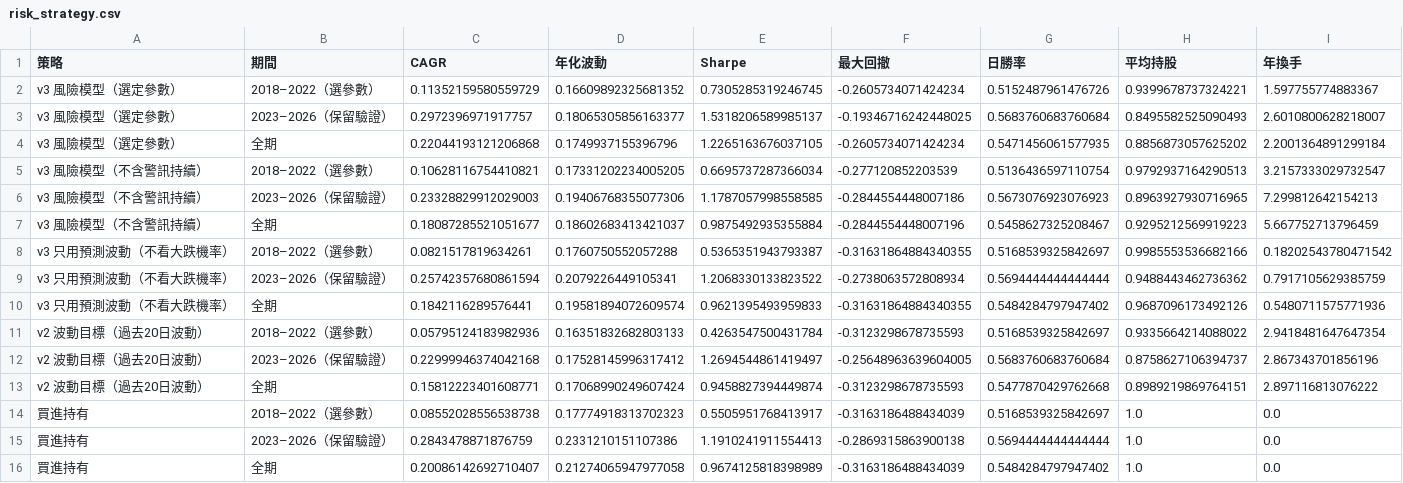
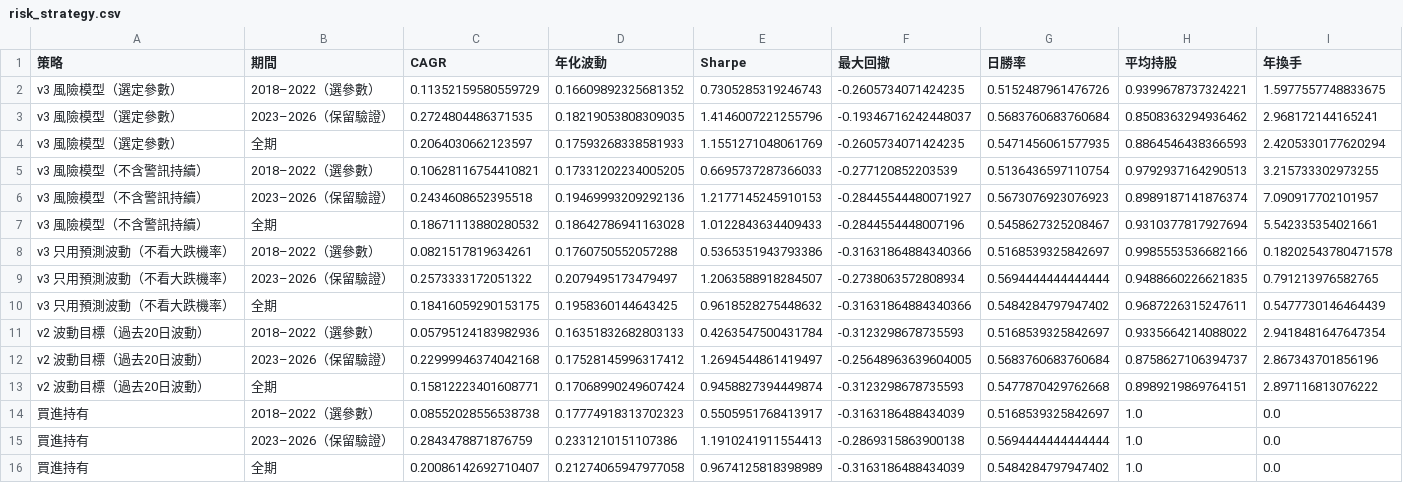
Before and after one commit to AlvinJhu/Alvin-J, a CSV file: tw-model/reports/risk_strategy.csv, drawn as a sheet.

```diff
--- a/tw-model/reports/risk_strategy.csv
+++ b/tw-model/reports/risk_strategy.csv
@@ -1,11 +1,11 @@
 策略,期間,CAGR,年化波動,Sharpe,最大回撤,日勝率,平均持股,年換手
-v3 風險模型（選定參數）,2018–2022（選參數）,0.11352159580559729,0.16609892325681352,0.7305285319246745,-0.2605734071424234,0.5152487961476726,0.9399678737324221,1.597755774883367
-v3 風險模型（選定參數）,2023–2026（保留驗證）,0.2972396971917757,0.18065305856163377,1.5318206589985137,-0.19346716242448025,0.5683760683760684,0.8495582525090493,2.6010800628218007
-v3 風險模型（選定參數）,全期,0.22044193121206868,0.1749937155396796,1.2265163676037105,-0.2605734071424234,0.5471456061577935,0.8856873057625202,2.2001364891299184
-v3 風險模型（不含警訊持續）,2018–2022（選參數）,0.10628116754410821,0.17331202234005205,0.6695737287366034,-0.277120852203539,0.5136436597110754,0.9792937164290513,3.2157333029732547
-v3 風險模型（不含警訊持續）,2023–2026（保留驗證）,0.23328829912029003,0.19406768355077306,1.1787057998558585,-0.2844554448007186,0.5673076923076923,0.8963927930716965,7.299812642154213
-v3 風險模型（不含警訊持續）,全期,0.18087285521051677,0.18602683413421037,0.9875492935355884,-0.2844554448007196,0.5458627325208467,0.9295212569919223,5.667752713796459
-v3 只用預測波動（不看大跌機率）,2018–2022（選參數）,0.0821517819634261,0.1760750552057288,0.5365351943793387,-0.31631864884340355,0.5168539325842697,0.9985553536682166,0.18202543780471542
-v3 只用預測波動（不看大跌機率）,2023–2026（保留驗證）,0.25742357680861594,0.2079226449105341,1.2068330133823522,-0.2738063572808934,0.5694444444444444,0.9488443462736362,0.7917105629385759
-v3 只用預測波動（不看大跌機率）,全期,0.1842116289576441,0.19581894072609574,0.9621395493959833,-0.31631864884340355,0.5484284797947402,0.9687096173492126,0.5480711575771936
+v3 風險模型（選定參數）,2018–2022（選參數）,0.11352159580559729,0.16609892325681352,0.7305285319246743,-0.2605734071424235,0.5152487961476726,0.9399678737324221,1.5977557748833675
+v3 風險模型（選定參數）,2023–2026（保留驗證）,0.2724804486371535,0.18219053808309035,1.4146007221255796,-0.19346716242448037,0.5683760683760684,0.8508363294936462,2.968172144165241
+v3 風險模型（選定參數）,全期,0.2064030662123597,0.17593268338581933,1.1551271048061769,-0.2605734071424235,0.5471456061577935,0.8864546438366593,2.4205330177620294
+v3 風險模型（不含警訊持續）,2018–2022（選參數）,0.10628116754410821,0.17331202234005205,0.6695737287366033,-0.277120852203539,0.5136436597110754,0.9792937164290513,3.215733302973255
+v3 風險模型（不含警訊持續）,2023–2026（保留驗證）,0.2434608652395518,0.19469993209292136,1.2177145245910153,-0.28445544480071927,0.5673076923076923,0.8989187141876374,7.090917702101957
+v3 風險模型（不含警訊持續）,全期,0.18671113880280532,0.18642786941163028,1.0122843634409433,-0.2844554448007196,0.5458627325208467,0.9310377817927694,5.542335354021661
+v3 只用預測波動（不看大跌機率）,2018–2022（選參數）,0.0821517819634261,0.1760750552057288,0.5365351943793386,-0.31631864884340366,0.5168539325842697,0.9985553536682166,0.18202543780471578
+v3 只用預測波動（不看大跌機率）,2023–2026（保留驗證）,0.2573333172051322,0.2079495173479497,1.2063588918284507,-0.2738063572808934,0.5694444444444444,0.9488660226621835,0.791213976582765
+v3 只用預測波動（不看大跌機率）,全期,0.18416059290153175,0.1958360144643425,0.9618528275448632,-0.31631864884340366,0.5484284797947402,0.9687226315247611,0.5477730146464439
 v2 波動目標（過去20日波動）,2018–2022（選參數）,0.05795124183982936,0.16351832682803133,0.4263547500431784,-0.3123298678735593,0.5168539325842697,0.9335664214088022,2.9418481647647354
```
Also changed, not shown: tw-model/reports/risk_crash_auc.csv, tw-model/reports/risk_history.csv, 9 other files.
